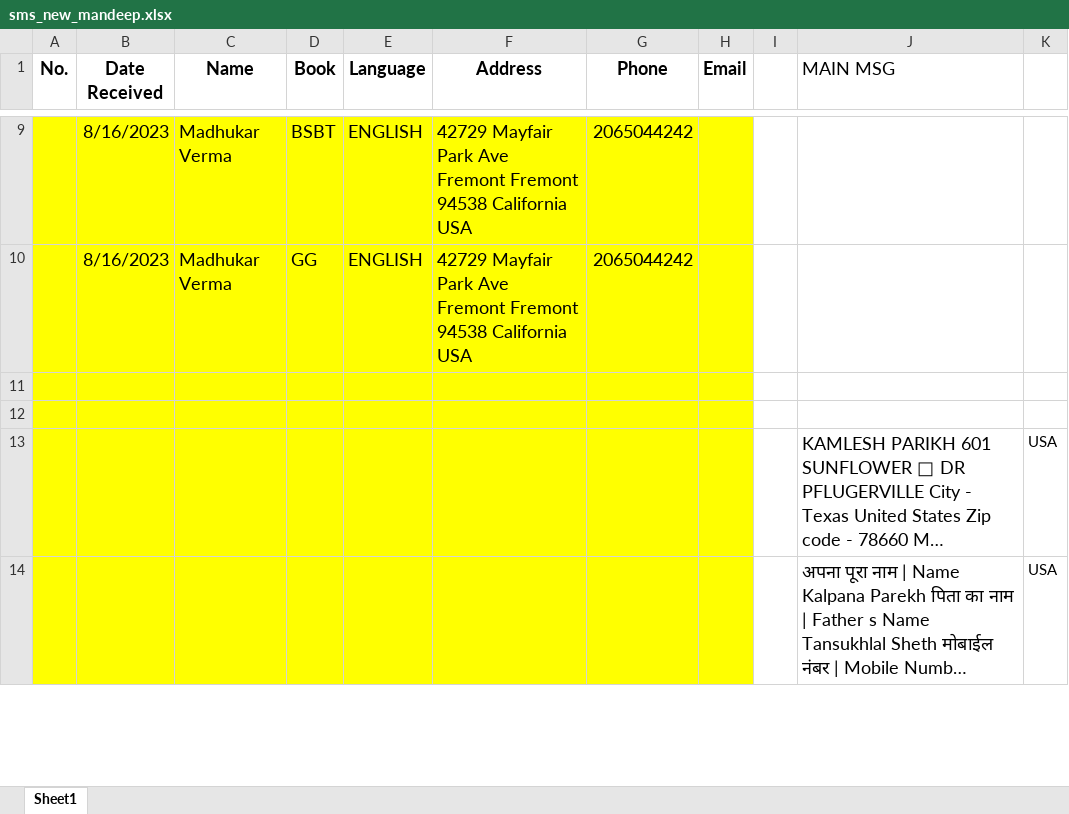
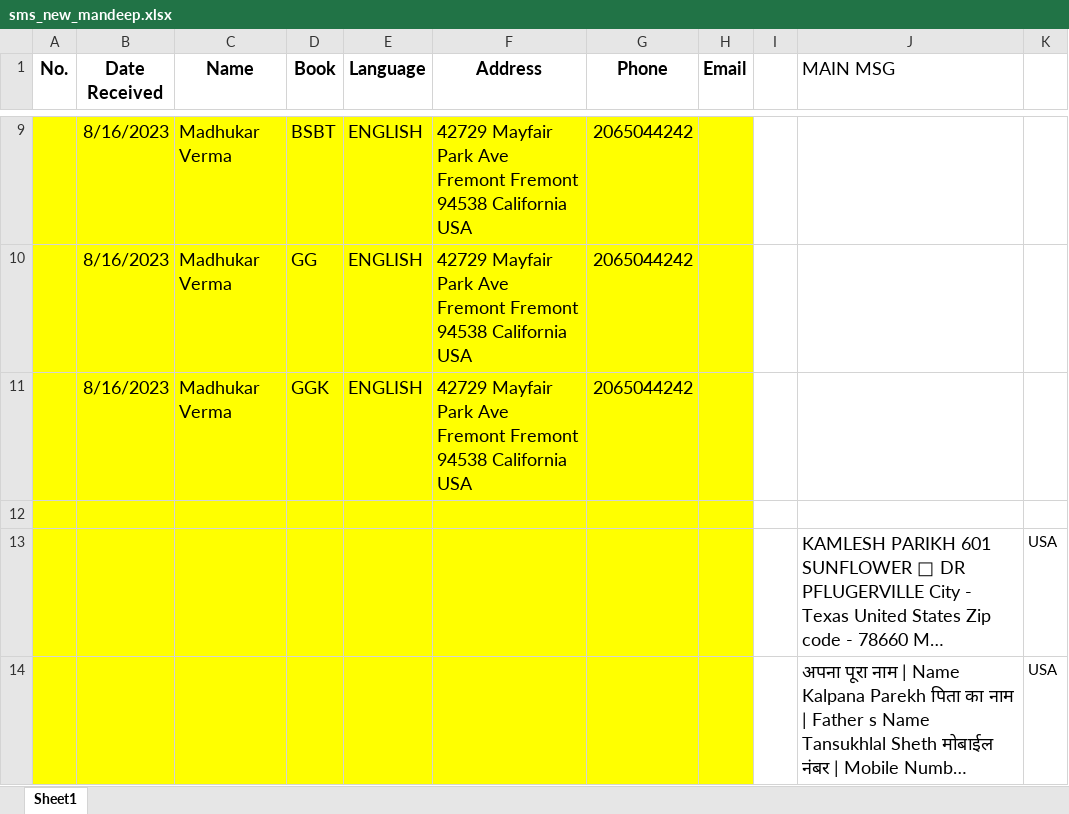
Before and after one commit to mandeep-ws/sewa, an Excel workbook: sms_new_mandeep.xlsx, sheet Sheet1, drawn as a sheet; only a part is shown, gaps mark what is left out; long unchanged cells end in …; values as stored, in another font and other column widths than the file's, no borders; the diff names each change by its address in the sheet, - before the commit and + after, or states it on an @@ line.

```diff
--- a/sms_new_mandeep.xlsx (sheet Sheet1)
+++ b/sms_new_mandeep.xlsx (sheet Sheet1)
-row 11: (empty)
+row 11:  | 8/16/2023 | Madhukar Verma | GGK | ENGLISH | 42729 Mayfair Park Ave Fremont Fremont 94538 California USA | 2065044242
```
Also changed, not shown: All_Sent_Records.xlsx, Duplicate_Transactions.xlsx, 3 other files.
